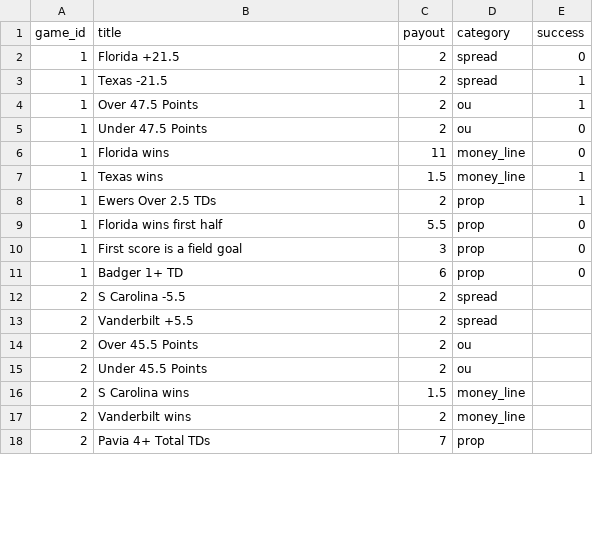
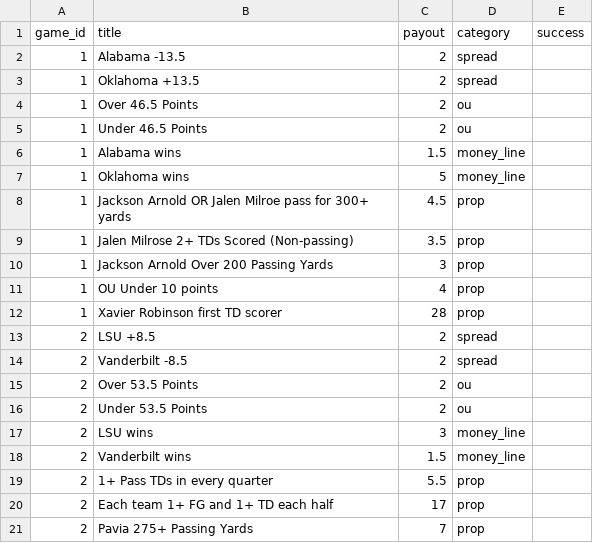
Before and after one commit to WilsonReese/battle-bets-backend-0.4, a CSV file: lib/data/Battle Bets - Master - Bet Options.csv, drawn as a sheet; only a part is shown; the diff covers the shown part only.

Commit message:
updated data

```diff
--- a/lib/data/Battle Bets - Master - Bet Options.csv
+++ b/lib/data/Battle Bets - Master - Bet Options.csv
@@ -1,18 +1,21 @@
 game_id,title,payout,category,success
-1,Florida +21.5,2,spread,0
-1,Texas -21.5,2,spread,1
-1,Over 47.5 Points,2,ou,1
-1,Under 47.5 Points,2,ou,0
-1,Florida wins,11,money_line,0
-1,Texas wins,1.5,money_line,1
-1,Ewers Over 2.5 TDs,2,prop,1
-1,Florida wins first half,5.5,prop,0
-1,First score is a field goal,3,prop,0
-1,Badger 1+ TD,6,prop,0
-2,S Carolina -5.5,2,spread,
-2,Vanderbilt +5.5,2,spread,
-2,Over 45.5 Points,2,ou,
-2,Under 45.5 Points,2,ou,
-2,S Carolina wins,1.5,money_line,
-2,Vanderbilt wins,2,money_line,
-2,Pavia 4+ Total TDs,7,prop,
+1,Alabama -13.5,2,spread,
+1,Oklahoma +13.5,2,spread,
+1,Over 46.5 Points,2,ou,
+1,Under 46.5 Points,2,ou,
+1,Alabama wins,1.5,money_line,
+1,Oklahoma wins,5,money_line,
+1,Jackson Arnold  OR Jalen Milroe pass for 300+ yards,4.5,prop,
+1,Jalen Milrose 2+ TDs Scored (Non-passing),3.5,prop,
+1,Jackson Arnold Over 200 Passing Yards,3,prop,
+1,OU Under 10 points,4,prop,
+1,Xavier Robinson first TD scorer,28,prop,
+2,LSU +8.5,2,spread,
+2,Vanderbilt -8.5,2,spread,
+2,Over 53.5 Points,2,ou,
+2,Under 53.5 Points,2,ou,
+2,LSU wins,3,money_line,
+2,Vanderbilt wins,1.5,money_line,
+2,1+ Pass TDs in every quarter,5.5,prop,
+2,Each team 1+ FG and 1+ TD each half,17,prop,
+2,Pavia 275+ Passing Yards,7,prop,
```
Also changed, not shown: 2 added rows and 21 edited cells elsewhere in this file, 1 other file.
